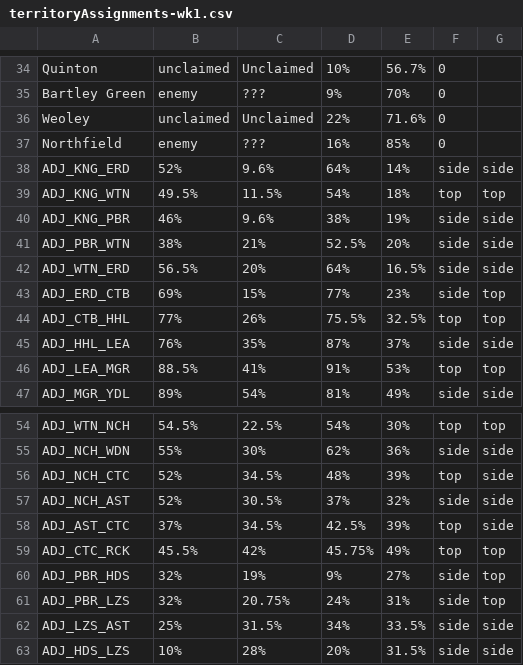
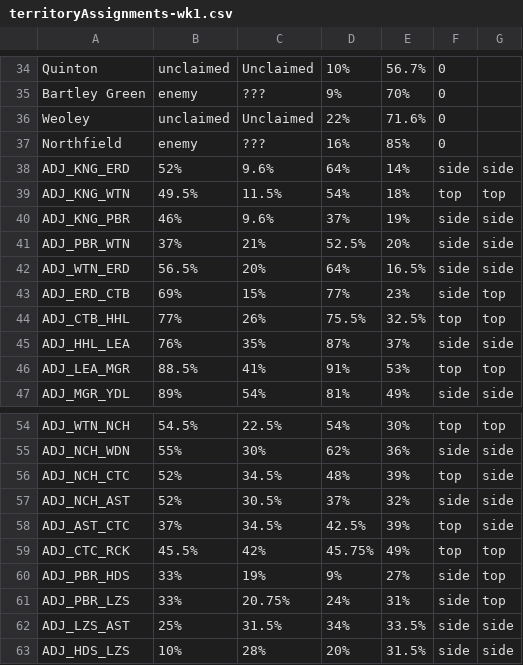
Before and after one commit to owlks4/territory-map-react, a CSV file: csv/y6/territoryAssignments-wk1.csv, drawn as a sheet; only a part is shown, gaps mark what is left out.

```diff
--- a/csv/y6/territoryAssignments-wk1.csv
+++ b/csv/y6/territoryAssignments-wk1.csv
@@ -39,4 +39,4 @@ ADJ_KNG_ERD,52%,9.6%,64%,14%,side,side
 ADJ_KNG_WTN,49.5%,11.5%,54%,18%,top,top
-ADJ_KNG_PBR,46%,9.6%,38%,19%,side,side
-ADJ_PBR_WTN,38%,21%,52.5%,20%,side,side
+ADJ_KNG_PBR,46%,9.6%,37%,19%,side,side
+ADJ_PBR_WTN,37%,21%,52.5%,20%,side,side
 ADJ_WTN_ERD,56.5%,20%,64%,16.5%,side,side
@@ -59,4 +59,4 @@ ADJ_AST_CTC,37%,34.5%,42.5%,39%,top,side
 ADJ_CTC_RCK,45.5%,42%,45.75%,49%,top,top
-ADJ_PBR_HDS,32%,19%,9%,27%,side,top
-ADJ_PBR_LZS,32%,20.75%,24%,31%,side,top
+ADJ_PBR_HDS,33%,19%,9%,27%,side,top
+ADJ_PBR_LZS,33%,20.75%,24%,31%,side,top
 ADJ_LZS_AST,25%,31.5%,34%,33.5%,side,side
```
Also changed, not shown: csv/y6/territoryAssignments-wk2.csv, csv/y6/territoryAssignments-wk3.csv, 4 other files.
